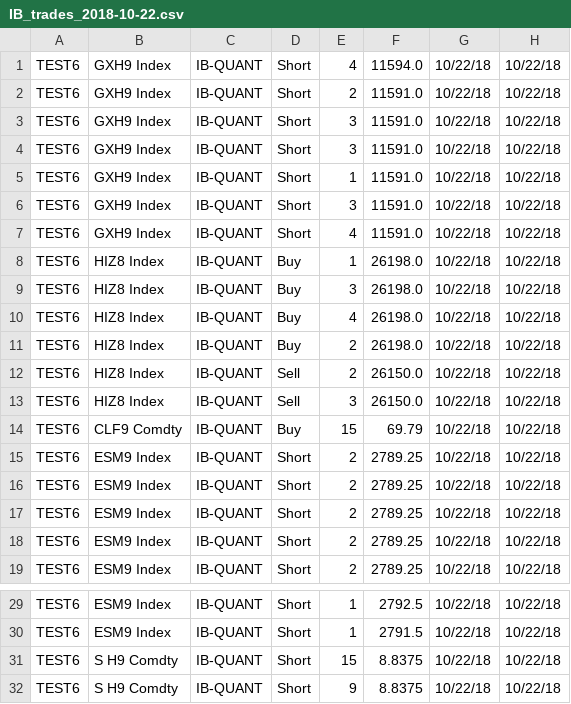
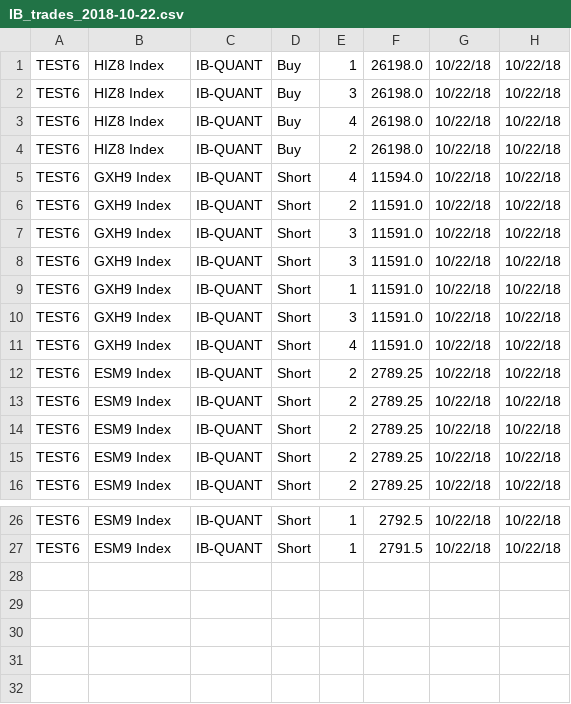
Before and after one commit to ZhangSteven/IB, a CSV file: IB_trades_2018-10-22.csv, drawn as a sheet; only a part is shown, gaps mark what is left out.

```diff
--- a/IB_trades_2018-10-22.csv
+++ b/IB_trades_2018-10-22.csv
@@ -1 +1,5 @@
+TEST6,HIZ8 Index,IB-QUANT,Buy,1,26198.0,10/22/18,10/22/18
+TEST6,HIZ8 Index,IB-QUANT,Buy,3,26198.0,10/22/18,10/22/18
+TEST6,HIZ8 Index,IB-QUANT,Buy,4,26198.0,10/22/18,10/22/18
+TEST6,HIZ8 Index,IB-QUANT,Buy,2,26198.0,10/22/18,10/22/18
 TEST6,GXH9 Index,IB-QUANT,Short,4,11594.0,10/22/18,10/22/18
@@ -7,9 +11,2 @@ TEST6,GXH9 Index,IB-QUANT,Short,3,11591.0,10/22/18,10/22/18
 TEST6,GXH9 Index,IB-QUANT,Short,4,11591.0,10/22/18,10/22/18
-TEST6,HIZ8 Index,IB-QUANT,Buy,1,26198.0,10/22/18,10/22/18
-TEST6,HIZ8 Index,IB-QUANT,Buy,3,26198.0,10/22/18,10/22/18
-TEST6,HIZ8 Index,IB-QUANT,Buy,4,26198.0,10/22/18,10/22/18
-TEST6,HIZ8 Index,IB-QUANT,Buy,2,26198.0,10/22/18,10/22/18
-TEST6,HIZ8 Index,IB-QUANT,Sell,2,26150.0,10/22/18,10/22/18
-TEST6,HIZ8 Index,IB-QUANT,Sell,3,26150.0,10/22/18,10/22/18
-TEST6,CLF9 Comdty,IB-QUANT,Buy,15,69.79,10/22/18,10/22/18
 TEST6,ESM9 Index,IB-QUANT,Short,2,2789.25,10/22/18,10/22/18
@@ -30,3 +27 @@ TEST6,ESM9 Index,IB-QUANT,Short,1,2792.5,10/22/18,10/22/18
 TEST6,ESM9 Index,IB-QUANT,Short,1,2791.5,10/22/18,10/22/18
-TEST6,S H9 Comdty,IB-QUANT,Short,15,8.8375,10/22/18,10/22/18
-TEST6,S H9 Comdty,IB-QUANT,Short,9,8.8375,10/22/18,10/22/18
```
Also changed, not shown: 1 other file.
